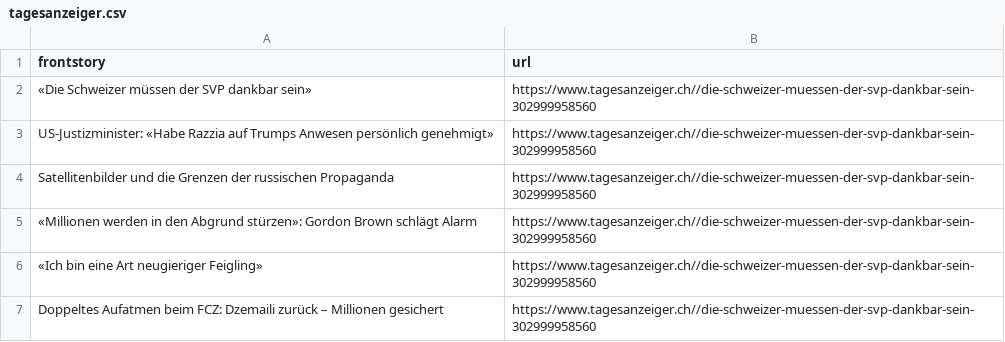
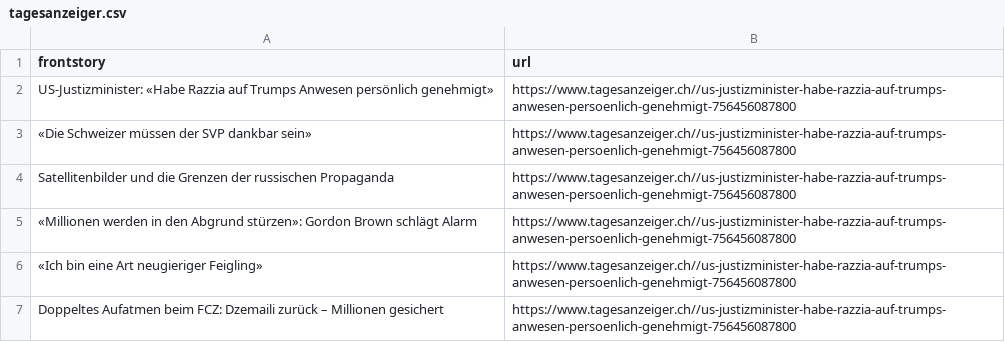
Before and after one commit to ErichBuergler/automatic-scraper-tagesanzeiger, a CSV file: tagesanzeiger.csv, drawn as a sheet.

```diff
--- a/tagesanzeiger.csv
+++ b/tagesanzeiger.csv
@@ -1,7 +1,7 @@
 frontstory,url
-«Die Schweizer müssen der SVP dankbar sein»,https://www.tagesanzeiger.ch//die-schweizer-muessen-der-svp-dankbar-sein-302999958560
-US-Justizminister: «Habe Razzia auf Trumps Anwesen persönlich genehmigt»,https://www.tagesanzeiger.ch//die-schweizer-muessen-der-svp-dankbar-sein-302999958560
-Satellitenbilder und die Grenzen der russischen Propaganda,https://www.tagesanzeiger.ch//die-schweizer-muessen-der-svp-dankbar-sein-302999958560
-«Millionen werden in den Abgrund stürzen»: Gordon Brown schlägt Alarm,https://www.tagesanzeiger.ch//die-schweizer-muessen-der-svp-dankbar-sein-302999958560
-«Ich bin eine Art neugieriger Feigling»,https://www.tagesanzeiger.ch//die-schweizer-muessen-der-svp-dankbar-sein-302999958560
-Doppeltes Aufatmen beim FCZ: Dzemaili zurück – Millionen gesichert,https://www.tagesanzeiger.ch//die-schweizer-muessen-der-svp-dankbar-sein-302999958560
+US-Justizminister: «Habe Razzia auf Trumps Anwesen persönlich genehmigt»,https://www.tagesanzeiger.ch//us-justizminister-habe-razzia-auf-trumps-anwesen-persoenlich-genehmigt-756456087800
+«Die Schweizer müssen der SVP dankbar sein»,https://www.tagesanzeiger.ch//us-justizminister-habe-razzia-auf-trumps-anwesen-persoenlich-genehmigt-756456087800
+Satellitenbilder und die Grenzen der russischen Propaganda,https://www.tagesanzeiger.ch//us-justizminister-habe-razzia-auf-trumps-anwesen-persoenlich-genehmigt-756456087800
+«Millionen werden in den Abgrund stürzen»: Gordon Brown schlägt Alarm,https://www.tagesanzeiger.ch//us-justizminister-habe-razzia-auf-trumps-anwesen-persoenlich-genehmigt-756456087800
+«Ich bin eine Art neugieriger Feigling»,https://www.tagesanzeiger.ch//us-justizminister-habe-razzia-auf-trumps-anwesen-persoenlich-genehmigt-756456087800
+Doppeltes Aufatmen beim FCZ: Dzemaili zurück – Millionen gesichert,https://www.tagesanzeiger.ch//us-justizminister-habe-razzia-auf-trumps-anwesen-persoenlich-genehmigt-756456087800
```
